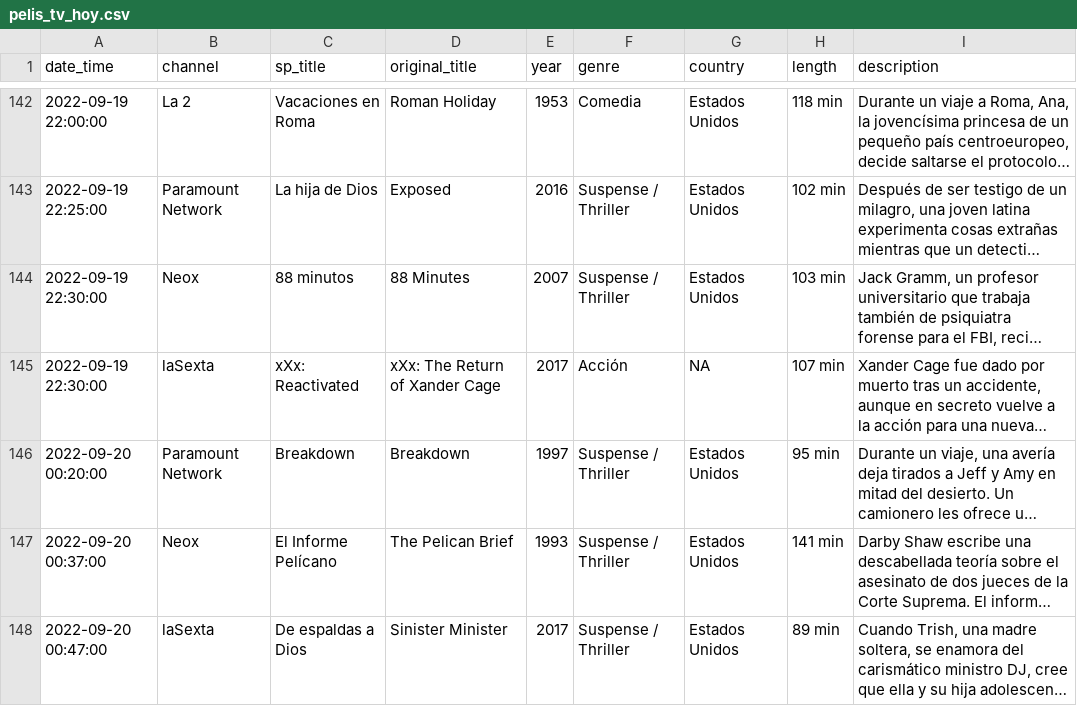
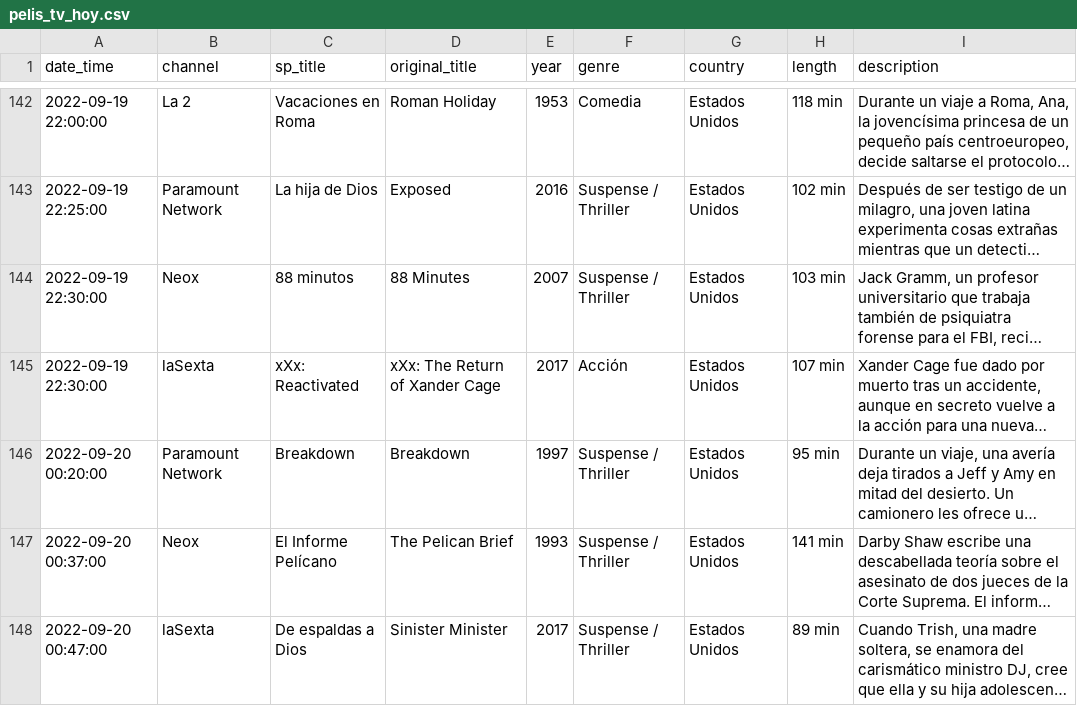
Before and after one commit to GuilleDiaz7/Automatic-Web-Scraping-of-Spanish-TDT-Films, a CSV file: data/pelis_tv_hoy.csv, drawn as a sheet; only a part is shown, gaps mark what is left out; long unchanged cells end in …; the diff covers the shown part only; the diff names each change by its address in the sheet, - before the commit and + after, or states it on an @@ line.

```diff
--- a/data/pelis_tv_hoy.csv
+++ b/data/pelis_tv_hoy.csv
-G145 (country): NA
+G145 (country): Estados Unidos
```
Also changed, not shown: 10 edited cells elsewhere in this file.
